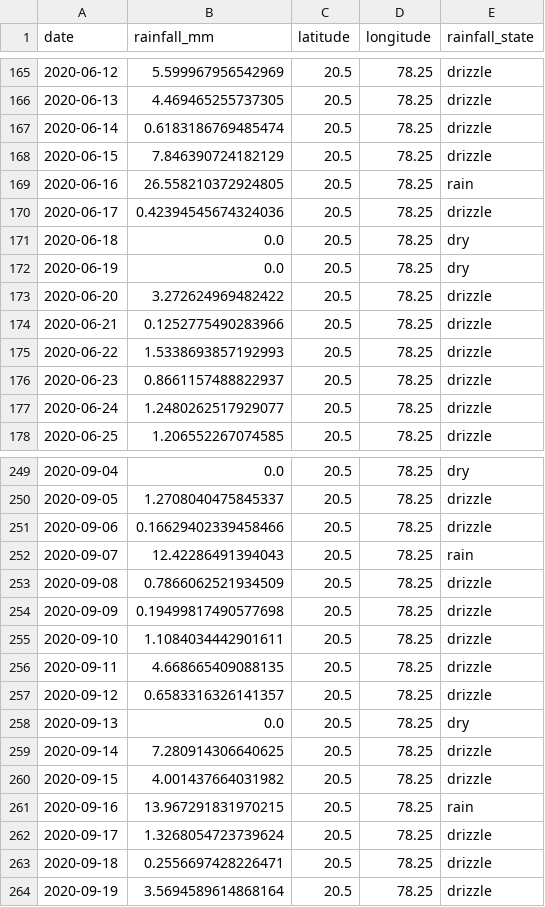
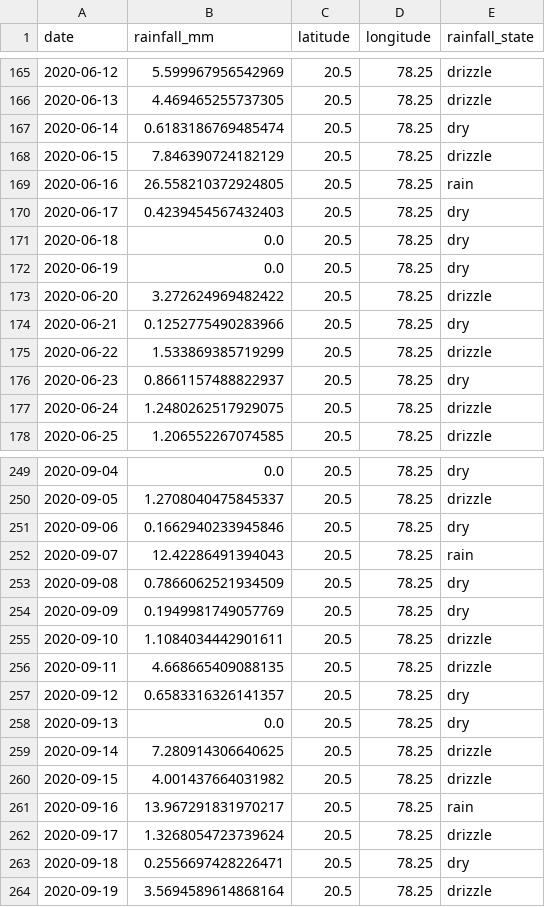
Before and after one commit to Dhayusitha-cl/AgriNova-, a CSV file: data/processed/rainfall_yavatmal_2020.csv, drawn as a sheet; only a part is shown, gaps mark what is left out; the diff covers the shown part only.

```diff
--- a/data/processed/rainfall_yavatmal_2020.csv
+++ b/data/processed/rainfall_yavatmal_2020.csv
@@ -166,6 +166,6 @@ date,rainfall_mm,latitude,longitude,rainfall_state
 2020-06-13,4.469465255737305,20.5,78.25,drizzle
-2020-06-14,0.6183186769485474,20.5,78.25,drizzle
+2020-06-14,0.6183186769485474,20.5,78.25,dry
 2020-06-15,7.846390724182129,20.5,78.25,drizzle
 2020-06-16,26.558210372924805,20.5,78.25,rain
-2020-06-17,0.42394545674324036,20.5,78.25,drizzle
+2020-06-17,0.4239454567432403,20.5,78.25,dry
 2020-06-18,0.0,20.5,78.25,dry
@@ -173,6 +173,6 @@ date,rainfall_mm,latitude,longitude,rainfall_state
 2020-06-20,3.272624969482422,20.5,78.25,drizzle
-2020-06-21,0.1252775490283966,20.5,78.25,drizzle
-2020-06-22,1.5338693857192993,20.5,78.25,drizzle
-2020-06-23,0.8661157488822937,20.5,78.25,drizzle
-2020-06-24,1.2480262517929077,20.5,78.25,drizzle
+2020-06-21,0.1252775490283966,20.5,78.25,dry
+2020-06-22,1.533869385719299,20.5,78.25,drizzle
+2020-06-23,0.8661157488822937,20.5,78.25,dry
+2020-06-24,1.2480262517929075,20.5,78.25,drizzle
 2020-06-25,1.206552267074585,20.5,78.25,drizzle
@@ -250,9 +250,9 @@ date,rainfall_mm,latitude,longitude,rainfall_state
 2020-09-05,1.2708040475845337,20.5,78.25,drizzle
-2020-09-06,0.16629402339458466,20.5,78.25,drizzle
+2020-09-06,0.1662940233945846,20.5,78.25,dry
 2020-09-07,12.42286491394043,20.5,78.25,rain
-2020-09-08,0.7866062521934509,20.5,78.25,drizzle
-2020-09-09,0.19499817490577698,20.5,78.25,drizzle
+2020-09-08,0.7866062521934509,20.5,78.25,dry
+2020-09-09,0.1949981749057769,20.5,78.25,dry
 2020-09-10,1.1084034442901611,20.5,78.25,drizzle
 2020-09-11,4.668665409088135,20.5,78.25,drizzle
-2020-09-12,0.6583316326141357,20.5,78.25,drizzle
+2020-09-12,0.6583316326141357,20.5,78.25,dry
 2020-09-13,0.0,20.5,78.25,dry
@@ -260,5 +260,5 @@ date,rainfall_mm,latitude,longitude,rainfall_state
 2020-09-15,4.001437664031982,20.5,78.25,drizzle
-2020-09-16,13.967291831970215,20.5,78.25,rain
+2020-09-16,13.967291831970217,20.5,78.25,rain
 2020-09-17,1.3268054723739624,20.5,78.25,drizzle
-2020-09-18,0.2556697428226471,20.5,78.25,drizzle
+2020-09-18,0.2556697428226471,20.5,78.25,dry
 2020-09-19,3.5694589614868164,20.5,78.25,drizzle
```
Also changed, not shown: 45 edited cells elsewhere in this file, data/processed/rainfall_yavatmal_2019.csv, data/processed/rainfall_yavatmal_2021.csv, 9 other files.
